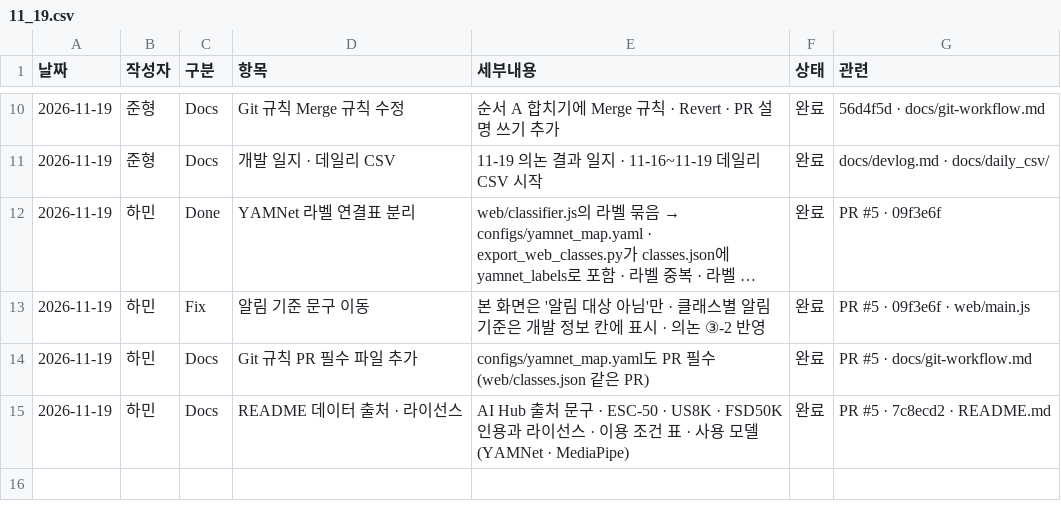
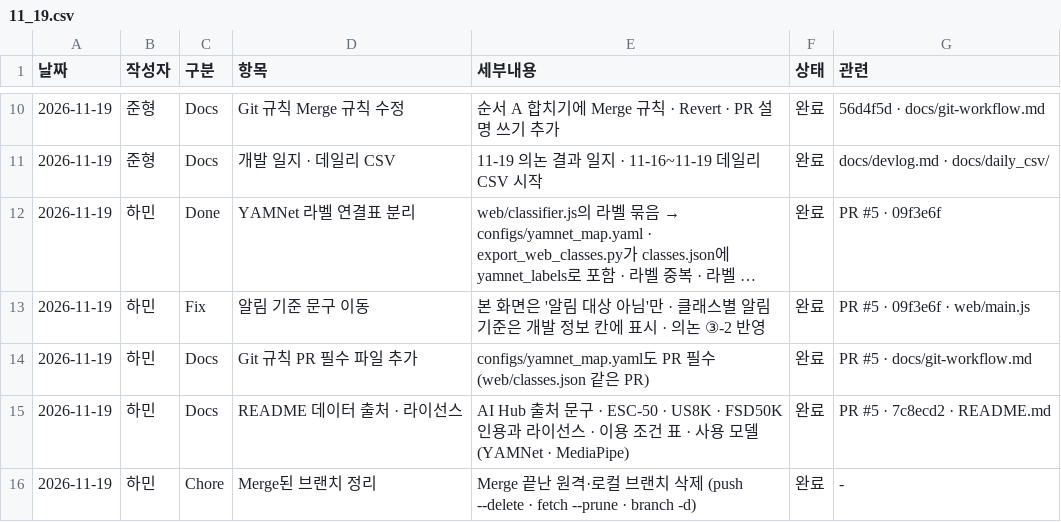
Before and after one commit to simpson92/SoriGyeol, a CSV file: docs/daily_csv/11_19.csv, drawn as a sheet; only a part is shown, gaps mark what is left out; long unchanged cells end in ….

```diff
--- a/docs/daily_csv/11_19.csv
+++ b/docs/daily_csv/11_19.csv
@@ -15 +15,2 @@
 2026-11-19,하민,Docs,README 데이터 출처 · 라이선스,AI Hub 출처 문구 · ESC-50 · US8K · FSD50K 인용과 라이선스 · 이용 조건 표 · 사용 모델(YAMNet · MediaPipe),완료,PR #5 · 7c8ecd2 · README.md
+2026-11-19,하민,Chore,Merge된 브랜치 정리,Merge 끝난 원격·로컬 브랜치 삭제 (push --delete · fetch --prune · branch -d),완료,-
```
Also changed, not shown: docs/daily_csv/11_17.csv, docs/daily_csv/11_18.csv, 1 other file.
